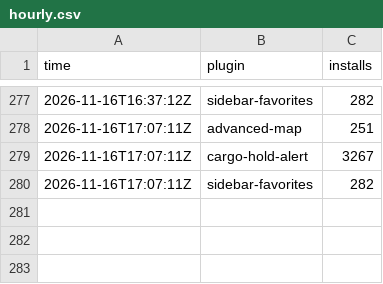
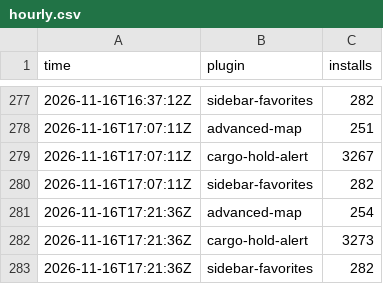
Before and after one commit to Brettgod1355/hub-installs, a CSV file: data/hourly.csv, drawn as a sheet; only a part is shown, gaps mark what is left out; the diff names each change by its address in the sheet, - before the commit and + after, or states it on an @@ line.

```diff
--- a/data/hourly.csv
+++ b/data/hourly.csv
+row 281: 2026-11-16T17:21:36Z | advanced-map | 254
+row 282: 2026-11-16T17:21:36Z | cargo-hold-alert | 3273
+row 283: 2026-11-16T17:21:36Z | sidebar-favorites | 282
```
Also changed, not shown: 2 other files.
